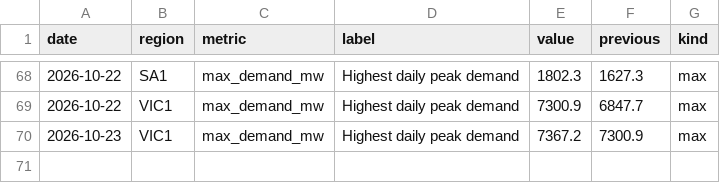
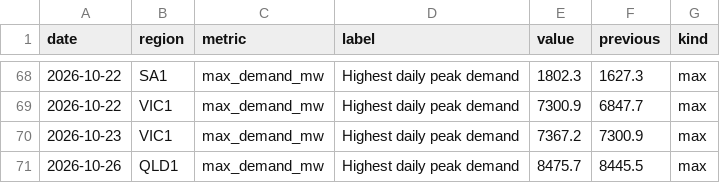
Before and after one commit to Guinerve/nem-pulse, a CSV file: data/records.csv, drawn as a sheet; only a part is shown, gaps mark what is left out; the diff names each change by its address in the sheet, - before the commit and + after, or states it on an @@ line.

```diff
--- a/data/records.csv
+++ b/data/records.csv
+row 71: 2026-10-26 | QLD1 | max_demand_mw | Highest daily peak demand | 8475.7 | 8445.5 | max
```
Also changed, not shown: data/latest.csv, 5 other files.
